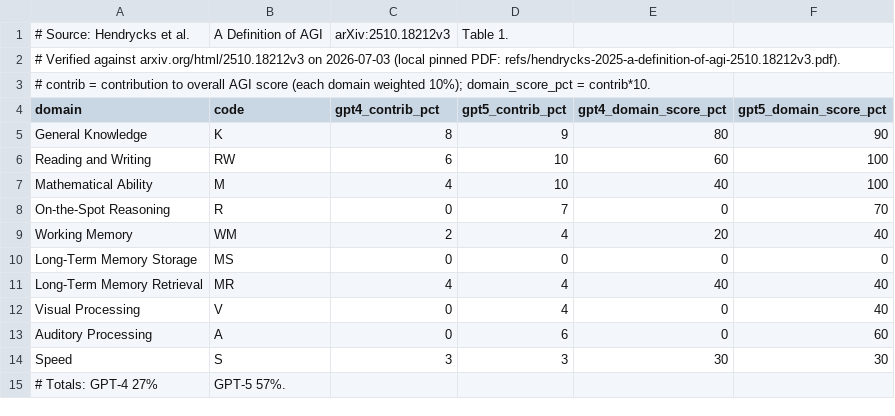
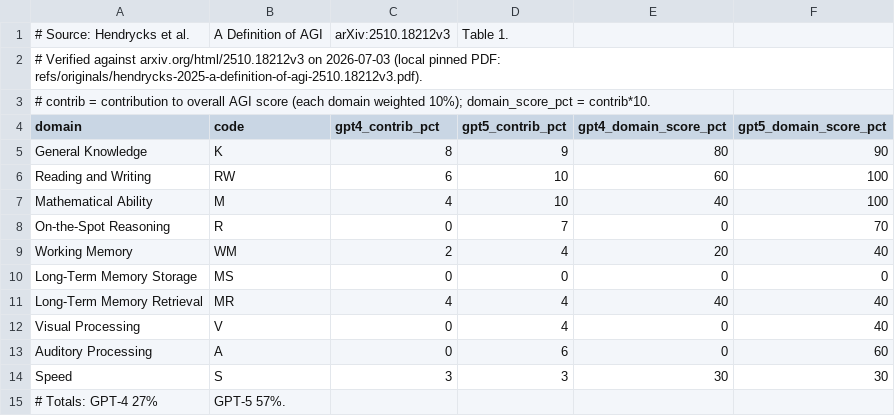
Before and after one commit to frequentistcotillion/agi-radar, a CSV file: data/hendrycks_table1.csv, drawn as a sheet.

```diff
--- a/data/hendrycks_table1.csv
+++ b/data/hendrycks_table1.csv
@@ -1,3 +1,3 @@
 # Source: Hendrycks et al., "A Definition of AGI", arXiv:2510.18212v3, Table 1.
-# Verified against arxiv.org/html/2510.18212v3 on 2026-07-03 (local pinned PDF: refs/hendrycks-2025-a-definition-of-agi-2510.18212v3.pdf).
+# Verified against arxiv.org/html/2510.18212v3 on 2026-07-03 (local pinned PDF: refs/originals/hendrycks-2025-a-definition-of-agi-2510.18212v3.pdf).
 # contrib = contribution to overall AGI score (each domain weighted 10%); domain_score_pct = contrib*10.
```
Also changed, not shown: 10 other files.
